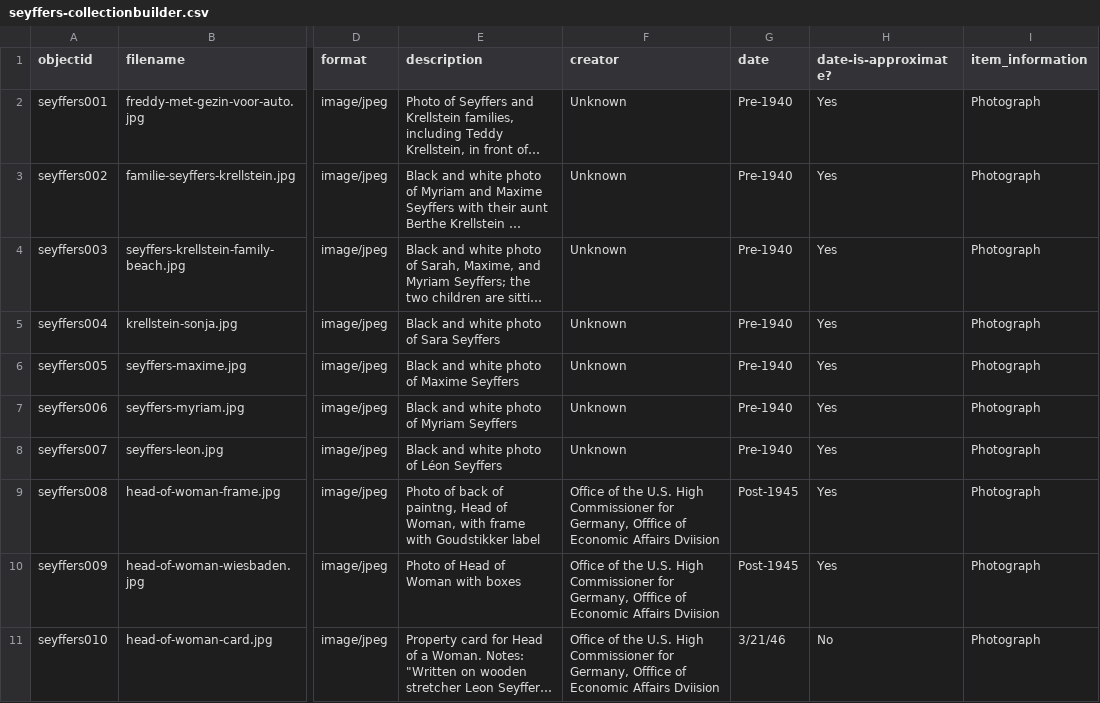
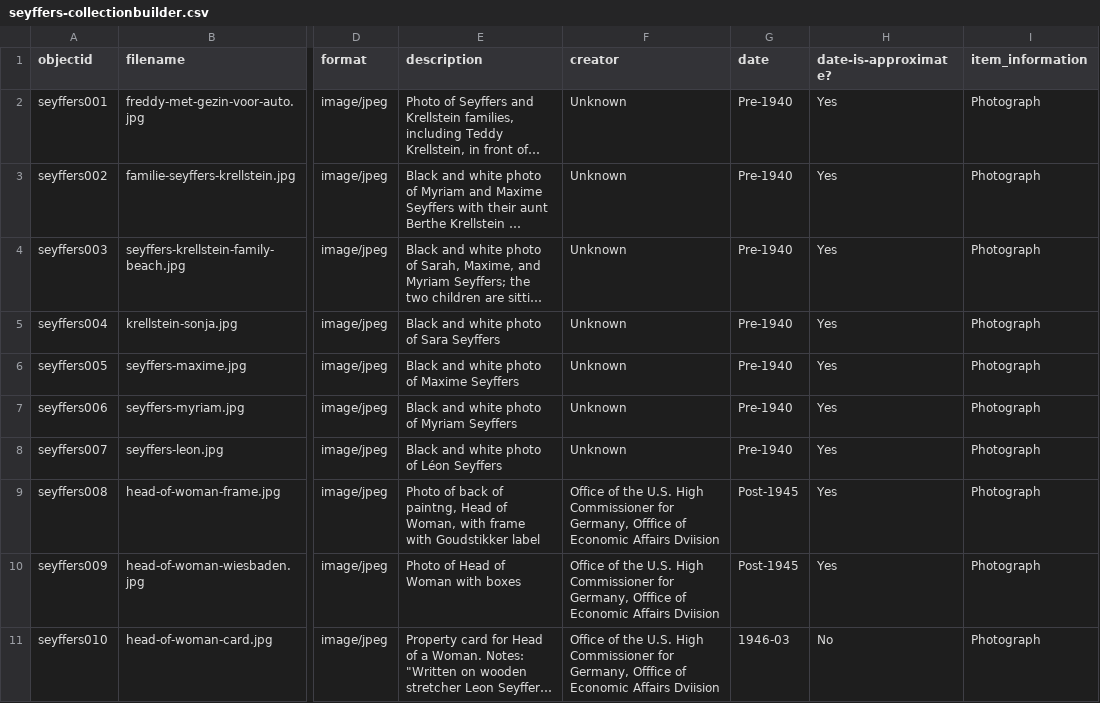
Before and after one commit to colchal/collection-seyffers, a CSV file: _data/seyffers-collectionbuilder.csv, drawn as a sheet; only a part is shown, gaps mark what is left out; long unchanged cells end in …; the diff names each change by its address in the sheet, - before the commit and + after, or states it on an @@ line.

Commit message:
Add files via upload

```diff
--- a/_data/seyffers-collectionbuilder.csv
+++ b/_data/seyffers-collectionbuilder.csv
-G11 (date): 3/21/46
+G11 (date): 1946-03
```
